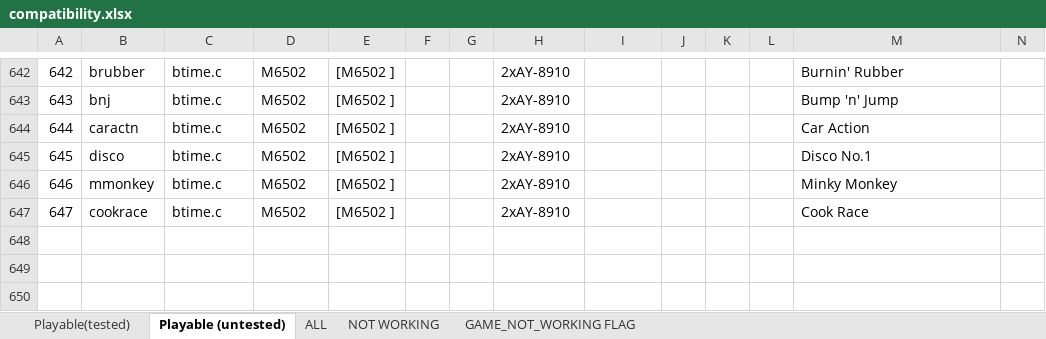
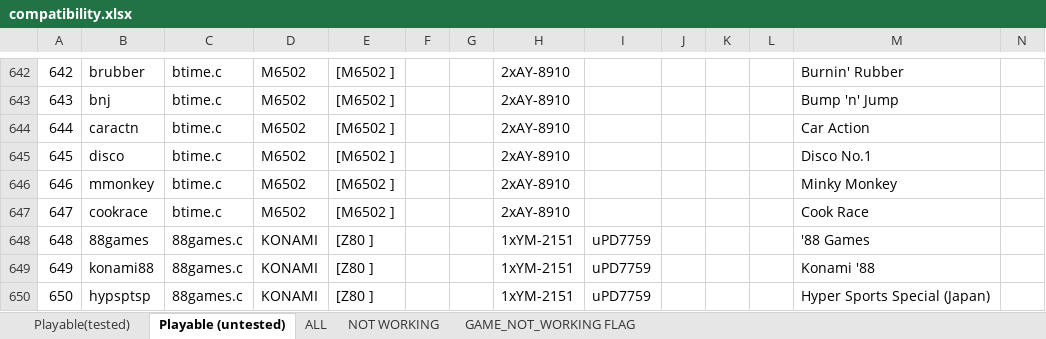
Before and after one commit to georgemoralis/arcadeflex, an Excel workbook: 0.36/compatibility.xlsx, sheet Playable (untested), drawn as a sheet; only a part is shown, gaps mark what is left out; values as stored, in another font and other column widths than the file's, no borders; rows hold the shown columns only; the diff names each change by its address in the sheet, - before the commit and + after, or states it on an @@ line.

Commit message:
036 : added 88games driver

```diff
--- a/0.36/compatibility.xlsx (sheet Playable (untested))
+++ b/0.36/compatibility.xlsx (sheet Playable (untested))
+row 648: 648 | 88games | 88games.c | KONAMI | [Z80 ] |  |  | 1xYM-2151 | uPD7759 |  |  |  | '88 Games
+row 649: 649 | konami88 | 88games.c | KONAMI | [Z80 ] |  |  | 1xYM-2151 | uPD7759 |  |  |  | Konami '88
+row 650: 650 | hypsptsp | 88games.c | KONAMI | [Z80 ] |  |  | 1xYM-2151 | uPD7759 |  |  |  | Hyper Sports Special (Japan)
```
Also changed, not shown: sheet ALL, 6 other files.
